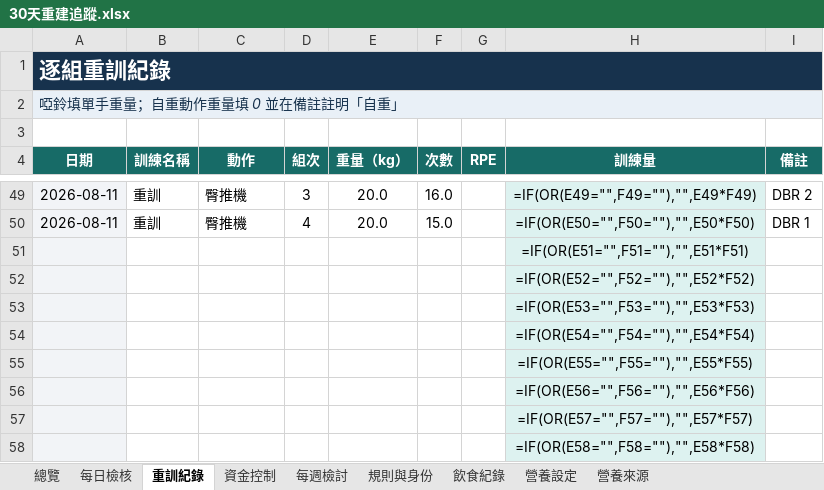
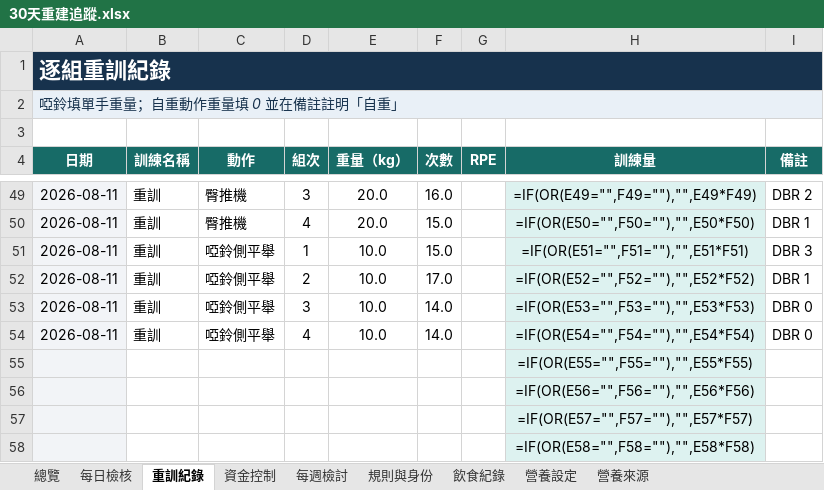
Before and after one commit to asadman1523/30-day-reset-tracker, an Excel workbook: 30天重建追蹤.xlsx, sheet 重訓紀錄, drawn as a sheet; only a part is shown, gaps mark what is left out; values as stored, in another font and other column widths than the file's, no borders; formulas without a stored value are shown as written; removed rows and columns are numbered as before the commit, all else as after; the diff names each change by its address in the sheet, - before the commit and + after, or states it on an @@ line.

```diff
--- a/30天重建追蹤.xlsx (sheet 重訓紀錄)
+++ b/30天重建追蹤.xlsx (sheet 重訓紀錄)
-row 51:  |  |  |  |  |  |  | =IF(OR(E51="",F51=""),"",E51*F51)
-row 52:  |  |  |  |  |  |  | =IF(OR(E52="",F52=""),"",E52*F52)
-row 53:  |  |  |  |  |  |  | =IF(OR(E53="",F53=""),"",E53*F53)
-row 54:  |  |  |  |  |  |  | =IF(OR(E54="",F54=""),"",E54*F54)
+row 51: 2026-08-11 | 重訓 | 啞鈴側平舉 | 1 | 10.0 | 15.0 |  | =IF(OR(E51="",F51=""),"",E51*F51) | DBR 3
+row 52: 2026-08-11 | 重訓 | 啞鈴側平舉 | 2 | 10.0 | 17.0 |  | =IF(OR(E52="",F52=""),"",E52*F52) | DBR 1
+row 53: 2026-08-11 | 重訓 | 啞鈴側平舉 | 3 | 10.0 | 14.0 |  | =IF(OR(E53="",F53=""),"",E53*F53) | DBR 0
+row 54: 2026-08-11 | 重訓 | 啞鈴側平舉 | 4 | 10.0 | 14.0 |  | =IF(OR(E54="",F54=""),"",E54*F54) | DBR 0
```
Also changed, not shown: 3 other files.
